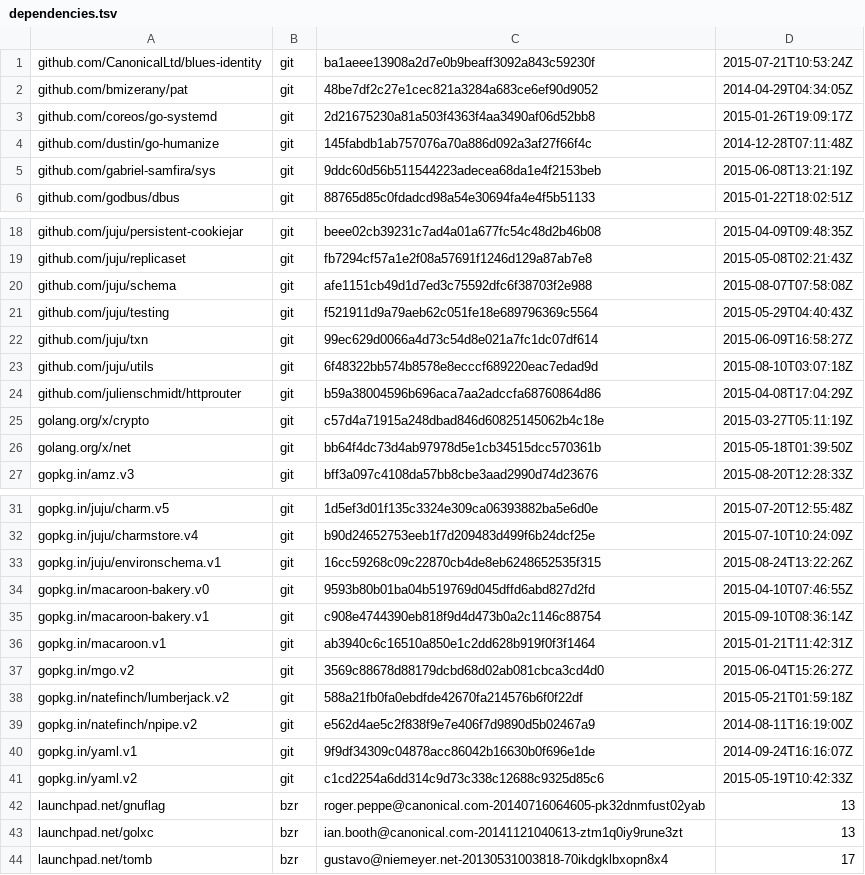
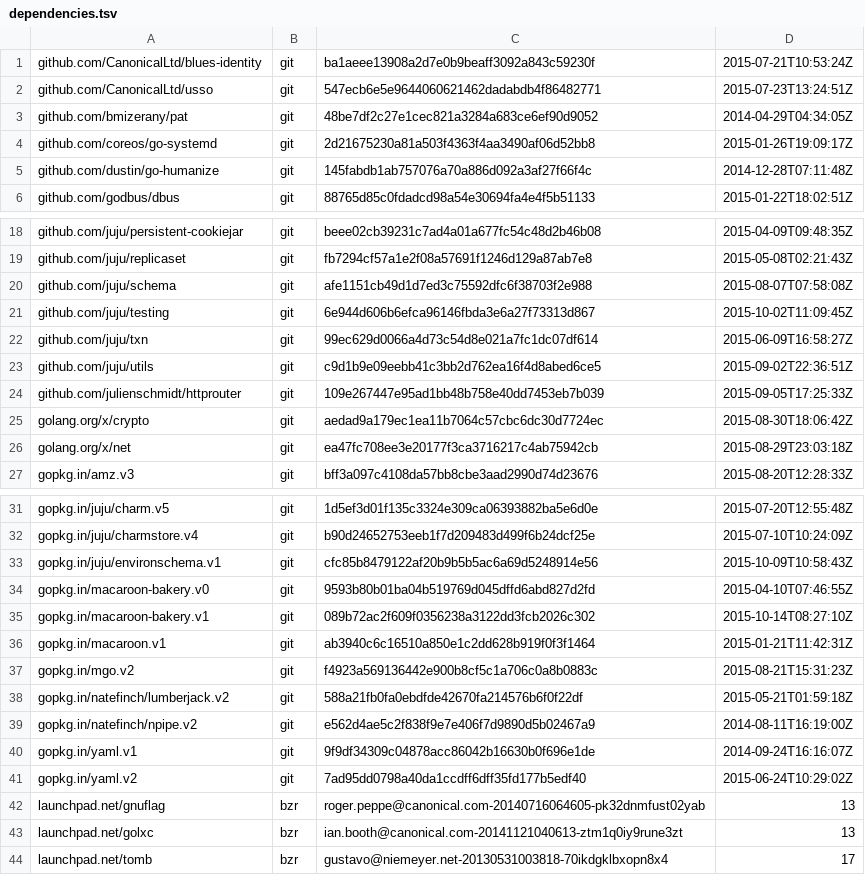
Before and after one commit to canonical/jimm, a TSV file: dependencies.tsv, drawn as a sheet; only a part is shown, gaps mark what is left out; the diff covers the shown part only.

```diff
--- a/dependencies.tsv
+++ b/dependencies.tsv
@@ -1,2 +1,3 @@
 github.com/CanonicalLtd/blues-identity	git	ba1aeee13908a2d7e0b9beaff3092a843c59230f	2015-07-21T10:53:24Z
+github.com/CanonicalLtd/usso	git	547ecb6e5e9644060621462dadabdb4f86482771	2015-07-23T13:24:51Z
 github.com/bmizerany/pat	git	48be7df2c27e1cec821a3284a683ce6ef90d9052	2014-04-29T04:34:05Z
@@ -4,3 +5,2 @@ github.com/coreos/go-systemd	git	2d21675230a81a503f4363f4aa3490af06d52bb8	2015-0
 github.com/dustin/go-humanize	git	145fabdb1ab757076a70a886d092a3af27f66f4c	2014-12-28T07:11:48Z
-github.com/gabriel-samfira/sys	git	9ddc60d56b511544223adecea68da1e4f2153beb	2015-06-08T13:21:19Z
 github.com/godbus/dbus	git	88765d85c0fdadcd98a54e30694fa4e4f5b51133	2015-01-22T18:02:51Z
@@ -20,8 +20,8 @@ github.com/juju/replicaset	git	fb7294cf57a1e2f08a57691f1246d129a87ab7e8	2015-05-
 github.com/juju/schema	git	afe1151cb49d1d7ed3c75592dfc6f38703f2e988	2015-08-07T07:58:08Z
-github.com/juju/testing	git	f521911d9a79aeb62c051fe18e689796369c5564	2015-05-29T04:40:43Z
+github.com/juju/testing	git	6e944d606b6efca96146fbda3e6a27f73313d867	2015-10-02T11:09:45Z
 github.com/juju/txn	git	99ec629d0066a4d73c54d8e021a7fc1dc07df614	2015-06-09T16:58:27Z
-github.com/juju/utils	git	6f48322bb574b8578e8ecccf689220eac7edad9d	2015-08-10T03:07:18Z
-github.com/julienschmidt/httprouter	git	b59a38004596b696aca7aa2adccfa68760864d86	2015-04-08T17:04:29Z
-golang.org/x/crypto	git	c57d4a71915a248dbad846d60825145062b4c18e	2015-03-27T05:11:19Z
-golang.org/x/net	git	bb64f4dc73d4ab97978d5e1cb34515dcc570361b	2015-05-18T01:39:50Z
+github.com/juju/utils	git	c9d1b9e09eebb41c3bb2d762ea16f4d8abed6ce5	2015-09-02T22:36:51Z
+github.com/julienschmidt/httprouter	git	109e267447e95ad1bb48b758e40dd7453eb7b039	2015-09-05T17:25:33Z
+golang.org/x/crypto	git	aedad9a179ec1ea11b7064c57cbc6dc30d7724ec	2015-08-30T18:06:42Z
+golang.org/x/net	git	ea47fc708ee3e20177f3ca3716217c4ab75942cb	2015-08-29T23:03:18Z
 gopkg.in/amz.v3	git	bff3a097c4108da57bb8cbe3aad2990d74d23676	2015-08-20T12:28:33Z
@@ -32,7 +32,7 @@ gopkg.in/juju/charm.v5	git	1d5ef3d01f135c3324e309ca06393882ba5e6d0e	2015-07-20T1
 gopkg.in/juju/charmstore.v4	git	b90d24652753eeb1f7d209483d499f6b24dcf25e	2015-07-10T10:24:09Z
-gopkg.in/juju/environschema.v1	git	16cc59268c09c22870cb4de8eb6248652535f315	2015-08-24T13:22:26Z
+gopkg.in/juju/environschema.v1	git	cfc85b8479122af20b9b5b5ac6a69d5248914e56	2015-10-09T10:58:43Z
 gopkg.in/macaroon-bakery.v0	git	9593b80b01ba04b519769d045dffd6abd827d2fd	2015-04-10T07:46:55Z
-gopkg.in/macaroon-bakery.v1	git	c908e4744390eb818f9d4d473b0a2c1146c88754	2015-09-10T08:36:14Z
+gopkg.in/macaroon-bakery.v1	git	089b72ac2f609f0356238a3122dd3fcb2026c302	2015-10-14T08:27:10Z
 gopkg.in/macaroon.v1	git	ab3940c6c16510a850e1c2dd628b919f0f3f1464	2015-01-21T11:42:31Z
-gopkg.in/mgo.v2	git	3569c88678d88179dcbd68d02ab081cbca3cd4d0	2015-06-04T15:26:27Z
+gopkg.in/mgo.v2	git	f4923a569136442e900b8cf5c1a706c0a8b0883c	2015-08-21T15:31:23Z
 gopkg.in/natefinch/lumberjack.v2	git	588a21fb0fa0ebdfde42670fa214576b6f0f22df	2015-05-21T01:59:18Z
@@ -40,3 +40,3 @@ gopkg.in/natefinch/npipe.v2	git	e562d4ae5c2f838f9e7e406f7d9890d5b02467a9	2014-08
 gopkg.in/yaml.v1	git	9f9df34309c04878acc86042b16630b0f696e1de	2014-09-24T16:16:07Z
-gopkg.in/yaml.v2	git	c1cd2254a6dd314c9d73c338c12688c9325d85c6	2015-05-19T10:42:33Z
+gopkg.in/yaml.v2	git	7ad95dd0798a40da1ccdff6dff35fd177b5edf40	2015-06-24T10:29:02Z
 launchpad.net/gnuflag	bzr	roger.peppe@canonical.com-20140716064605-pk32dnmfust02yab	13
```
Also changed, not shown: 2 edited cells elsewhere in this file, 9 other files.
